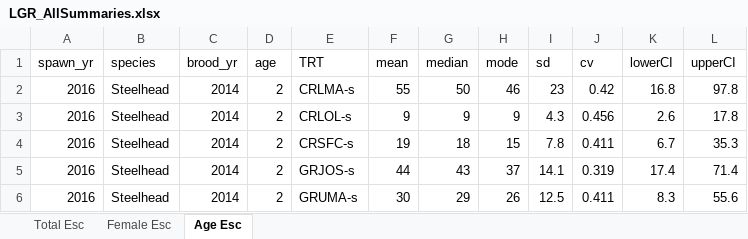
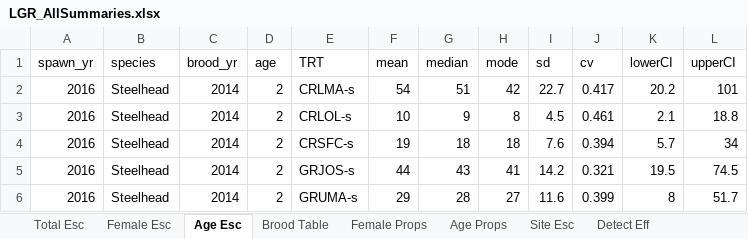
Before and after one commit to ryankinzer/SnakeBasinFishStatus, an Excel workbook: Abundance_results/LGR_AllSummaries.xlsx, sheet Age Esc, drawn as a sheet; only a part is shown; values as stored, in another font and other column widths than the file's, no borders; the diff covers the shown part only; the diff names each change by its address in the sheet, - before the commit and + after, or states it on an @@ line.

Commit message:
altered combine script and created a brood table output

```diff
--- a/Abundance_results/LGR_AllSummaries.xlsx (sheet Age Esc)
+++ b/Abundance_results/LGR_AllSummaries.xlsx (sheet Age Esc)
+sheet tab: Brood Table
+sheet tab: Female Props
+sheet tab: Age Props
+sheet tab: Site Esc
+sheet tab: Detect Eff
-F2 (mean): 55
+F2 (mean): 54
-G2 (median): 50
+G2 (median): 51
-H2 (mode): 46
+H2 (mode): 42
-I2 (sd): 23
+I2 (sd): 22.7
-J2 (cv): 0.42
+J2 (cv): 0.417
-K2 (lowerCI): 16.8
+K2 (lowerCI): 20.2
-L2 (upperCI): 97.8
+L2 (upperCI): 101
-F3 (mean): 9
+F3 (mean): 10
-H3 (mode): 9
+H3 (mode): 8
-I3 (sd): 4.3
+I3 (sd): 4.5
-J3 (cv): 0.456
+J3 (cv): 0.461
-K3 (lowerCI): 2.6
+K3 (lowerCI): 2.1
-L3 (upperCI): 17.8
+L3 (upperCI): 18.8
-H4 (mode): 15
+H4 (mode): 18
-I4 (sd): 7.8
+I4 (sd): 7.6
-J4 (cv): 0.411
+J4 (cv): 0.394
-K4 (lowerCI): 6.7
+K4 (lowerCI): 5.7
-L4 (upperCI): 35.3
+L4 (upperCI): 34
-H5 (mode): 37
+H5 (mode): 41
-I5 (sd): 14.1
+I5 (sd): 14.2
-J5 (cv): 0.319
+J5 (cv): 0.321
-K5 (lowerCI): 17.4
+K5 (lowerCI): 19.5
-L5 (upperCI): 71.4
+L5 (upperCI): 74.5
-F6 (mean): 30
+F6 (mean): 29
-G6 (median): 29
+G6 (median): 28
-H6 (mode): 26
+H6 (mode): 27
-I6 (sd): 12.5
+I6 (sd): 11.6
-J6 (cv): 0.411
+J6 (cv): 0.399
-K6 (lowerCI): 8.3
+K6 (lowerCI): 8
-L6 (upperCI): 55.6
+L6 (upperCI): 51.7
```
Also changed, not shown: 1168 edited cells elsewhere in this sheet, sheet Total Esc, sheet Female Esc, 7 other files.
